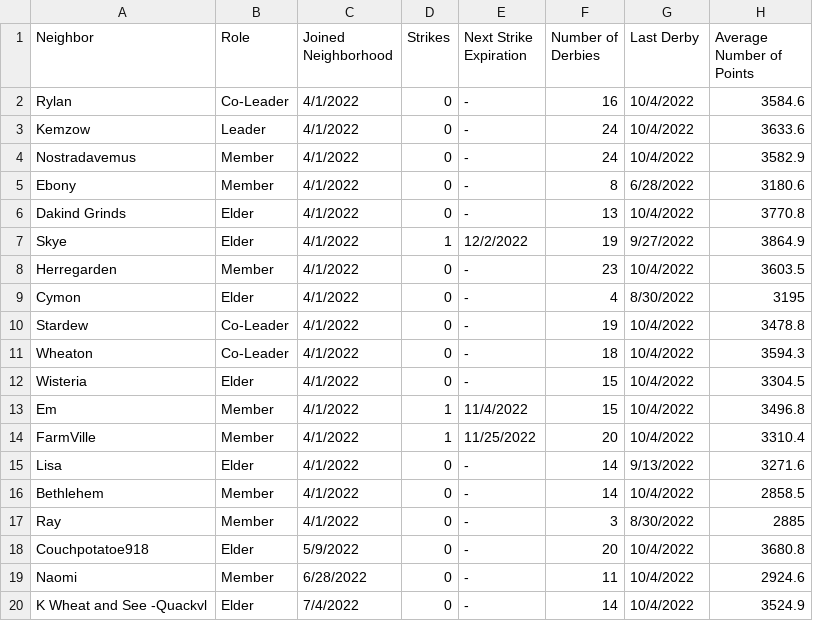
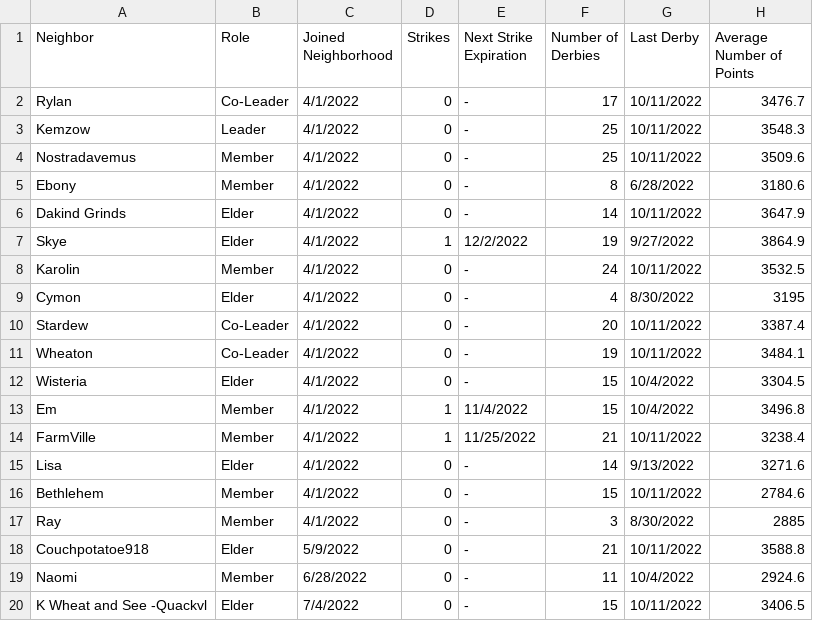
Before and after one commit to azuremeadows/azuremeadows.github.io, a CSV file: docs/_data/memberStats.csv, drawn as a sheet; only a part is shown; the diff covers the shown part only.

```diff
--- a/docs/_data/memberStats.csv
+++ b/docs/_data/memberStats.csv
@@ -1,20 +1,20 @@
 "Neighbor","Role","Joined Neighborhood","Strikes","Next Strike Expiration","Number of Derbies","Last Derby","Average Number of Points"
-"Rylan","Co-Leader","4/1/2022","0","-","16","10/4/2022","3584.6"
-"Kemzow","Leader","4/1/2022","0","-","24","10/4/2022","3633.6"
-"Nostradavemus","Member","4/1/2022","0","-","24","10/4/2022","3582.9"
+"Rylan","Co-Leader","4/1/2022","0","-","17","10/11/2022","3476.7"
+"Kemzow","Leader","4/1/2022","0","-","25","10/11/2022","3548.3"
+"Nostradavemus","Member","4/1/2022","0","-","25","10/11/2022","3509.6"
 "Ebony","Member","4/1/2022","0","-","8","6/28/2022","3180.6"
-"Dakind Grinds","Elder","4/1/2022","0","-","13","10/4/2022","3770.8"
+"Dakind Grinds","Elder","4/1/2022","0","-","14","10/11/2022","3647.9"
 "Skye","Elder","4/1/2022","1","12/2/2022","19","9/27/2022","3864.9"
-"Herregarden","Member","4/1/2022","0","-","23","10/4/2022","3603.5"
+"Karolin","Member","4/1/2022","0","-","24","10/11/2022","3532.5"
 "Cymon","Elder","4/1/2022","0","-","4","8/30/2022","3195"
-"Stardew","Co-Leader","4/1/2022","0","-","19","10/4/2022","3478.8"
-"Wheaton","Co-Leader","4/1/2022","0","-","18","10/4/2022","3594.3"
+"Stardew","Co-Leader","4/1/2022","0","-","20","10/11/2022","3387.4"
+"Wheaton","Co-Leader","4/1/2022","0","-","19","10/11/2022","3484.1"
 "Wisteria","Elder","4/1/2022","0","-","15","10/4/2022","3304.5"
 "Em","Member","4/1/2022","1","11/4/2022","15","10/4/2022","3496.8"
-"FarmVille","Member","4/1/2022","1","11/25/2022","20","10/4/2022","3310.4"
+"FarmVille","Member","4/1/2022","1","11/25/2022","21","10/11/2022","3238.4"
 "Lisa","Elder","4/1/2022","0","-","14","9/13/2022","3271.6"
-"Bethlehem","Member","4/1/2022","0","-","14","10/4/2022","2858.5"
+"Bethlehem","Member","4/1/2022","0","-","15","10/11/2022","2784.6"
 "Ray","Member","4/1/2022","0","-","3","8/30/2022","2885"
-"Couchpotatoe918","Elder","5/9/2022","0","-","20","10/4/2022","3680.8"
+"Couchpotatoe918","Elder","5/9/2022","0","-","21","10/11/2022","3588.8"
 "Naomi","Member","6/28/2022","0","-","11","10/4/2022","2924.6"
-"K Wheat and See -Quackvl","Elder","7/4/2022","0","-","14","10/4/2022","3524.9"
+"K Wheat and See -Quackvl","Elder","7/4/2022","0","-","15","10/11/2022","3406.5"
```
Also changed, not shown: 23 edited cells elsewhere in this file, docs/_data/DerbyHistory.csv, docs/_data/neighborhoodStats.csv.
